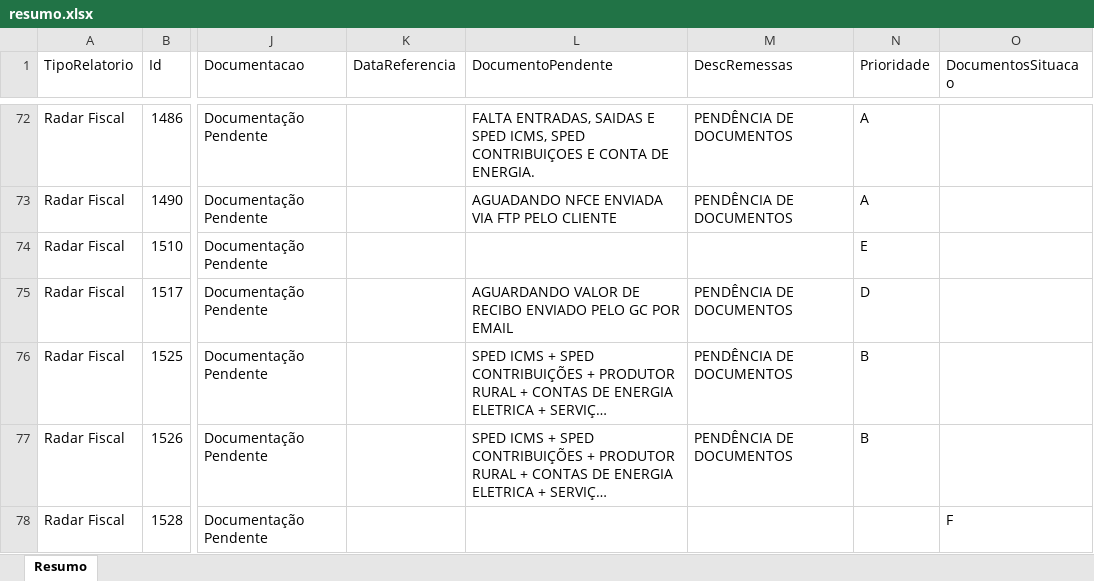
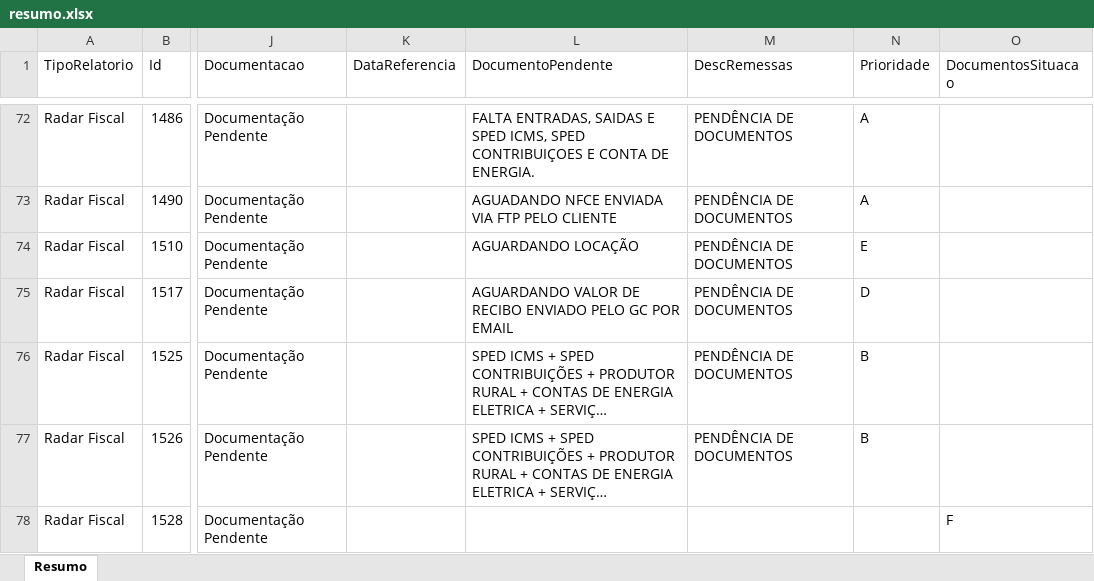
Before and after one commit to Controladoria-MG/Controle-de-Fechamentos, an Excel workbook: data/relatorio_fechamentos/resumo.xlsx, sheet Resumo, drawn as a sheet; only a part is shown, gaps mark what is left out; long unchanged cells end in …; values as stored, in another font and other column widths than the file's, no borders; the diff covers the shown part only; the diff names each change by its address in the sheet, - before the commit and + after, or states it on an @@ line.

```diff
--- a/data/relatorio_fechamentos/resumo.xlsx (sheet Resumo)
+++ b/data/relatorio_fechamentos/resumo.xlsx (sheet Resumo)
-L74 (DocumentoPendente): (empty)
+L74 (DocumentoPendente): AGUARDANDO LOCAÇÃO
-M74 (DescRemessas): (empty)
+M74 (DescRemessas): PENDÊNCIA DE DOCUMENTOS
```
Also changed, not shown: 322 edited cells elsewhere in this sheet, 3 other files.
